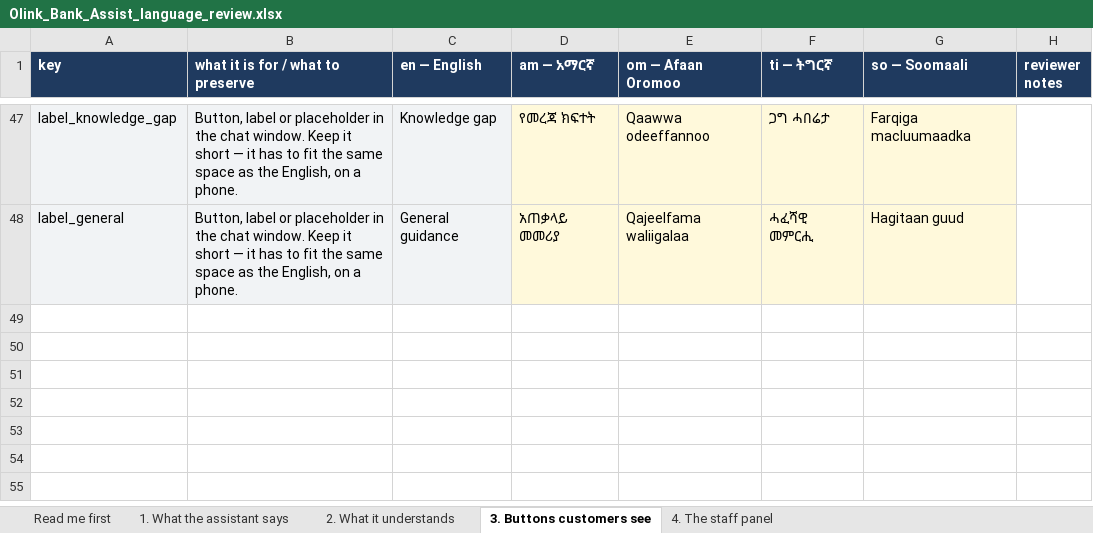
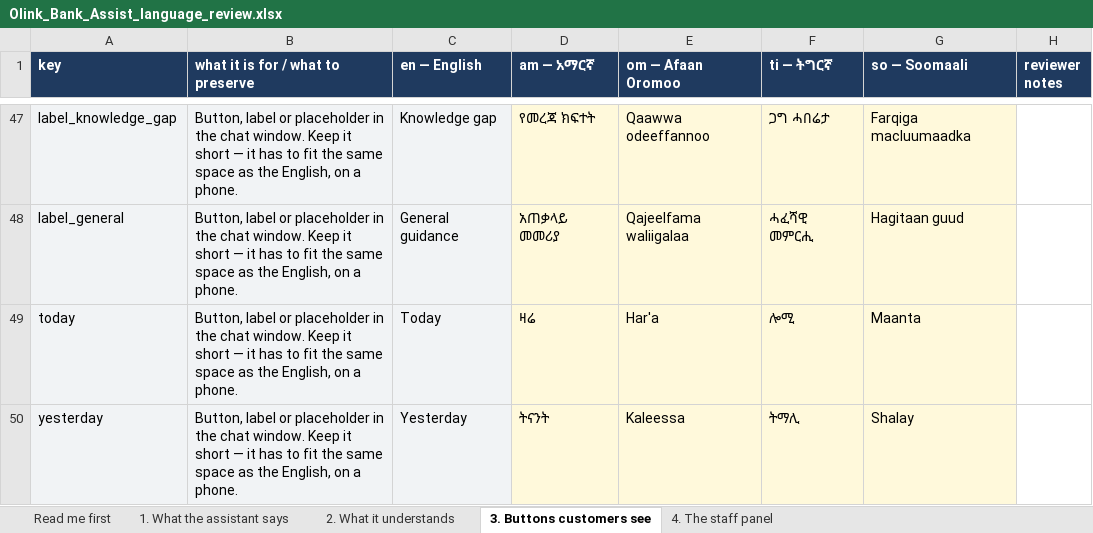
Before and after one commit to OliTamrat/olink-bank-assist, an Excel workbook: review/Olink_Bank_Assist_language_review.xlsx, sheet 3. Buttons customers see, drawn as a sheet; only a part is shown, gaps mark what is left out; values as stored, in another font and other column widths than the file's, no borders; the diff names each change by its address in the sheet, - before the commit and + after, or states it on an @@ line.

```diff
--- a/review/Olink_Bank_Assist_language_review.xlsx (sheet 3. Buttons customers see)
+++ b/review/Olink_Bank_Assist_language_review.xlsx (sheet 3. Buttons customers see)
+row 49: today | Button, label or placeholder in the chat window. Keep it short — it has to fit the same space as the English, on a phone. | Today | ዛሬ | Har'a | ሎሚ | Maanta
+row 50: yesterday | Button, label or placeholder in the chat window. Keep it short — it has to fit the same space as the English, on a phone. | Yesterday | ትናንት | Kaleessa | ትማሊ | Shalay
```
Also changed, not shown: sheet 4. The staff panel, sheet Read me first, 8 other files.
